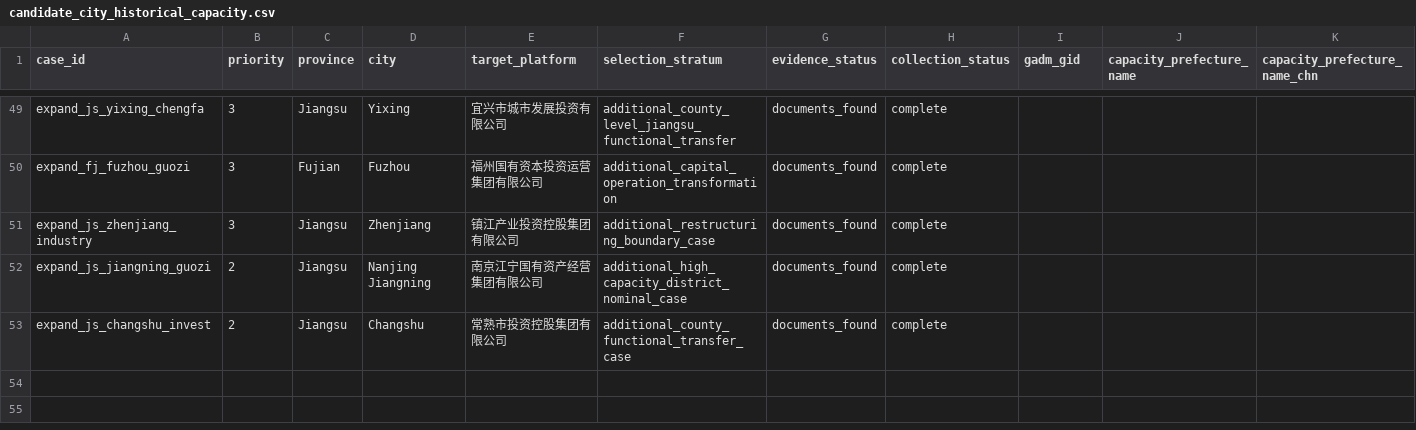
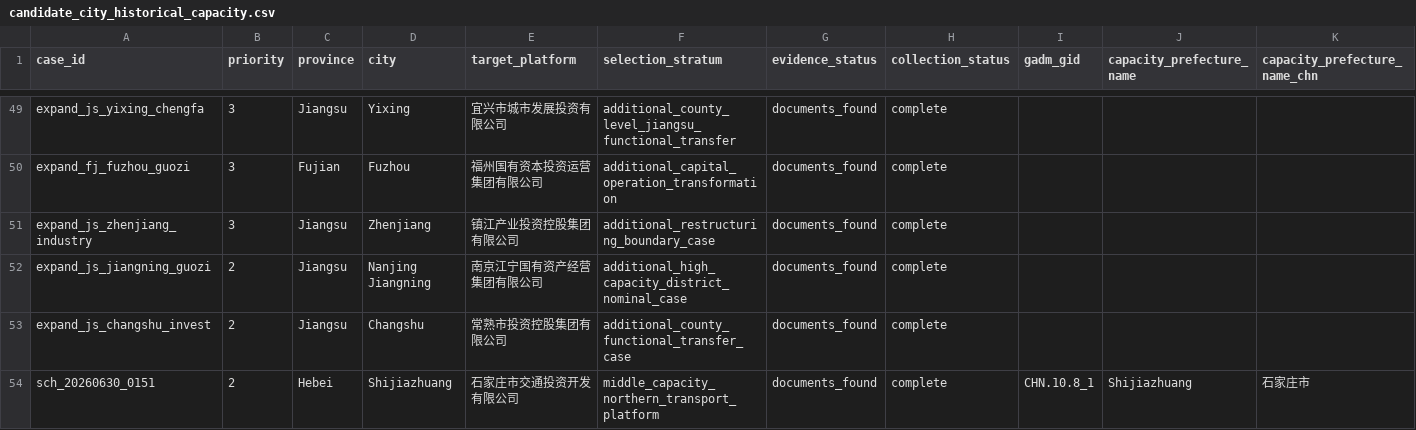
Before and after one commit to Shunyu1001/LGFV, a CSV file: data/analysis_inputs/candidate_city_historical_capacity.csv, drawn as a sheet; only a part is shown, gaps mark what is left out; rows hold the shown columns only; the diff names each change by its address in the sheet, - before the commit and + after, or states it on an @@ line.

```diff
--- a/data/analysis_inputs/candidate_city_historical_capacity.csv
+++ b/data/analysis_inputs/candidate_city_historical_capacity.csv
+row 54: sch_20260630_0151 | 2 | Hebei | Shijiazhuang | 石家庄市交通投资开发有限公司 | middle_capacity_northern_transport_platform | documents_found | complete | CHN.10.8_1 | Shijiazhuang | 石家庄市
```
Also changed, not shown: data/analysis_inputs/codex_surrogate_issuer_summary_2026_07_01.csv, data/analysis_inputs/codex_surrogate_labels_2026_07_01.csv, 30 other files.
